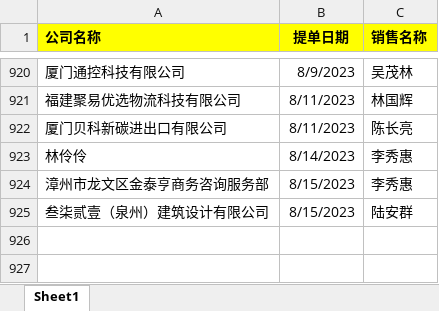
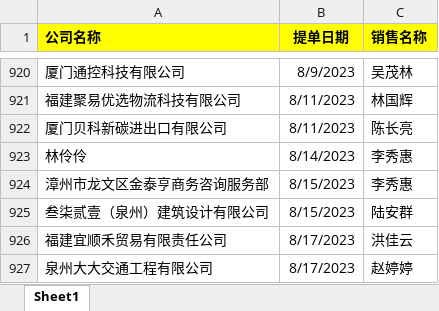
Before and after one commit to Dream-Home-2021/Analysis, an Excel workbook: 未消费客户明细/销售人员.xlsx, sheet Sheet1, drawn as a sheet; only a part is shown, gaps mark what is left out; values as stored, in another font and other column widths than the file's, no borders; conditional formats not drawn; the diff names each change by its address in the sheet, - before the commit and + after, or states it on an @@ line.

```diff
--- a/未消费客户明细/销售人员.xlsx (sheet Sheet1)
+++ b/未消费客户明细/销售人员.xlsx (sheet Sheet1)
+row 926: 福建宜顺禾贸易有限责任公司 | 8/17/2023 | 洪佳云
+row 927: 泉州大大交通工程有限公司 | 8/17/2023 | 赵婷婷
```
Also changed, not shown: 缓存数据/dayCust.xlsx, 缓存数据/farmeCsm.xlsx, 21 other files.
